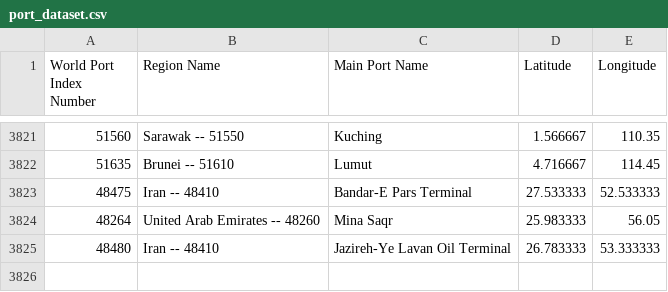
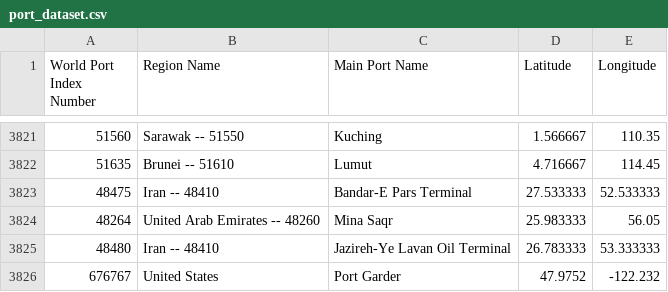
Before and after one commit to mkslge/DarkVesselTracker, a CSV file: data/port_dataset.csv, drawn as a sheet; only a part is shown, gaps mark what is left out.

```diff
--- a/data/port_dataset.csv
+++ b/data/port_dataset.csv
@@ -3825 +3825,2 @@ World Port Index Number,Region Name,Main Port Name,Latitude,Longitude
 48480,Iran -- 48410,Jazireh-Ye Lavan Oil Terminal,26.783333,53.333333
+676767,United States,Port Garder,47.9752,-122.232
```
Also changed, not shown: 9 other files.
